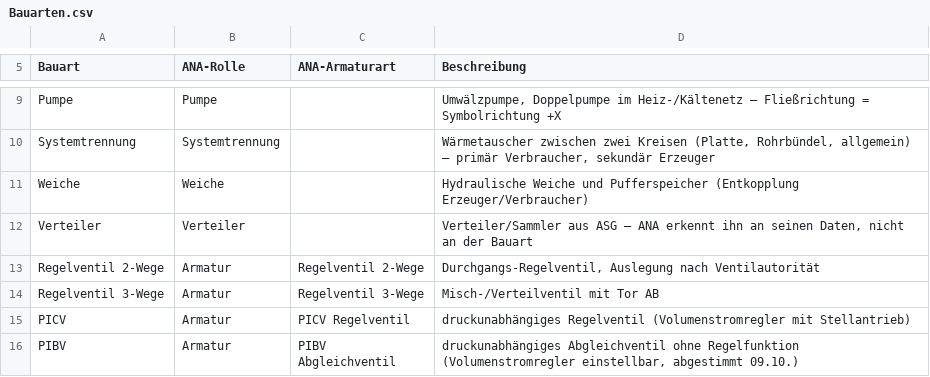
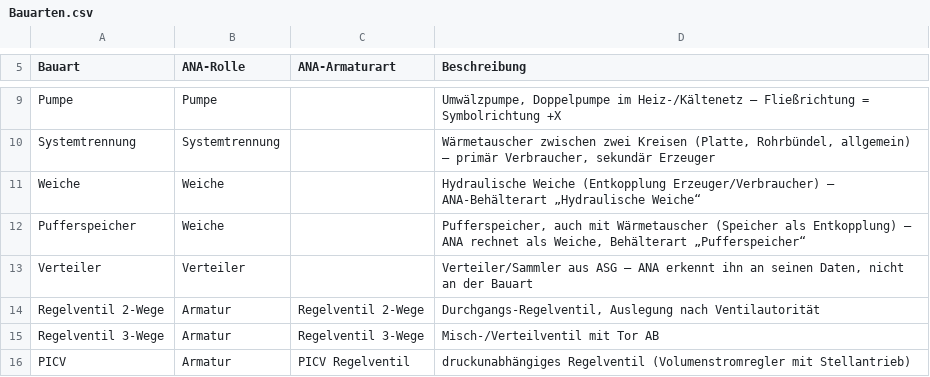
Before and after one commit to eichlers/CADStandardEichlerGmbH-Schema, a CSV file: Stammdaten/Bauarten.csv, drawn as a sheet; only a part is shown, gaps mark what is left out; the shorter side is filled out with more unchanged rows.

```diff
--- a/Stammdaten/Bauarten.csv
+++ b/Stammdaten/Bauarten.csv
@@ -10,3 +10,4 @@ Pumpe;Pumpe;;Umwälzpumpe, Doppelpumpe im Heiz-/Kältenetz – Fließrichtung =
 Systemtrennung;Systemtrennung;;Wärmetauscher zwischen zwei Kreisen (Platte, Rohrbündel, allgemein) – primär Verbraucher, sekundär Erzeuger
-Weiche;Weiche;;Hydraulische Weiche und Pufferspeicher (Entkopplung Erzeuger/Verbraucher)
+Weiche;Weiche;;Hydraulische Weiche (Entkopplung Erzeuger/Verbraucher) – ANA-Behälterart „Hydraulische Weiche“
+Pufferspeicher;Weiche;;Pufferspeicher, auch mit Wärmetauscher (Speicher als Entkopplung) – ANA rechnet als Weiche, Behälterart „Pufferspeicher“
 Verteiler;Verteiler;;Verteiler/Sammler aus ASG – ANA erkennt ihn an seinen Daten, nicht an der Bauart
```
Also changed, not shown: 3 other files.
